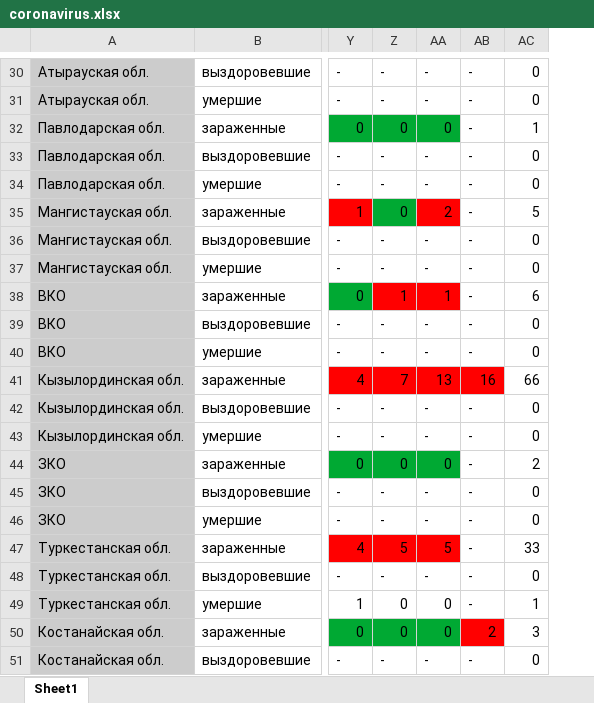
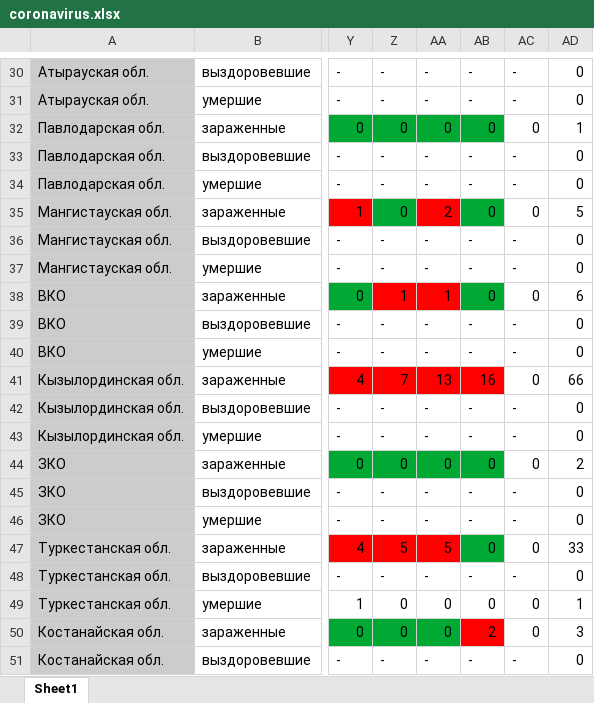
Before and after one commit to coronavirus-in-KZ/coronavirus-in-kz.github.io, an Excel workbook: coronavirus.xlsx, sheet Sheet1, drawn as a sheet; only a part is shown, gaps mark what is left out; values as stored, in another font and other column widths than the file's, no borders; the diff covers the shown part only; the diff names each change by its address in the sheet, - before the commit and + after, or states it on an @@ line.

```diff
--- a/coronavirus.xlsx (sheet Sheet1)
+++ b/coronavirus.xlsx (sheet Sheet1)
+column AC, rows 30-51: - | - | 0 | - | - | 0 | - | - | 0 | - | - | 0 | - | - | 0 | - | - | 0 | - | 0 | 0 | -
-AB32: -
+AB32: 0
-AB32 fill: none
+AB32 fill: #00A933
-AB35: -
+AB35: 0
-AB35 fill: none
+AB35 fill: #00A933
-AB38: -
+AB38: 0
-AB38 fill: none
+AB38 fill: #00A933
-AB44: -
+AB44: 0
-AB44 fill: none
+AB44 fill: #00A933
-AB47: -
+AB47: 0
-AB47 fill: none
+AB47 fill: #00A933
-AB49: -
+AB49: 0
```
Also changed, not shown: 11 edited cells and cell formats elsewhere in this sheet, formulas that keep their value.
